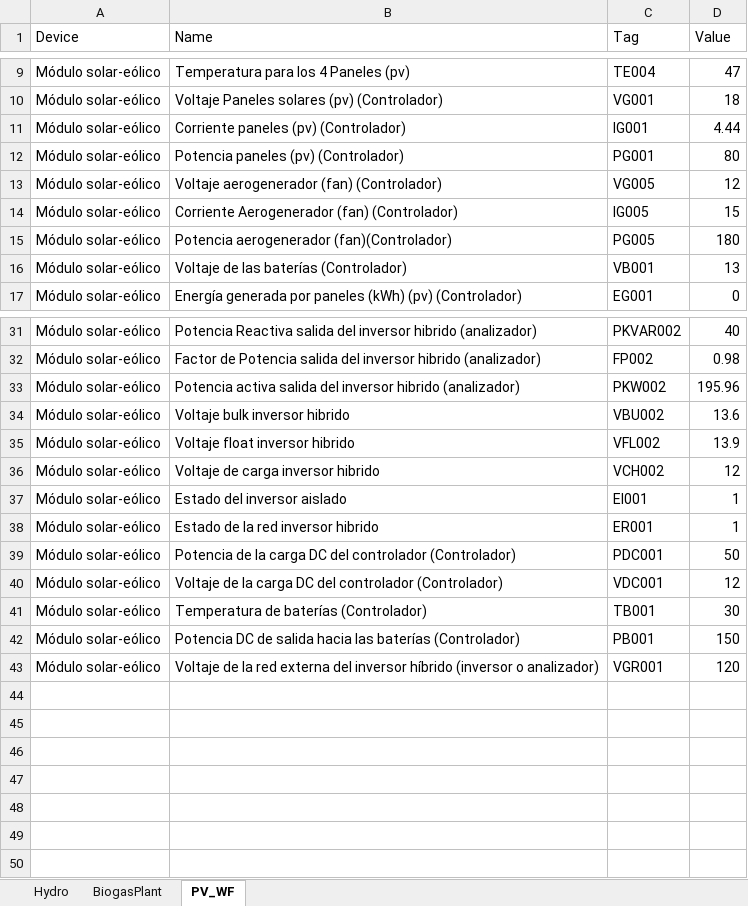
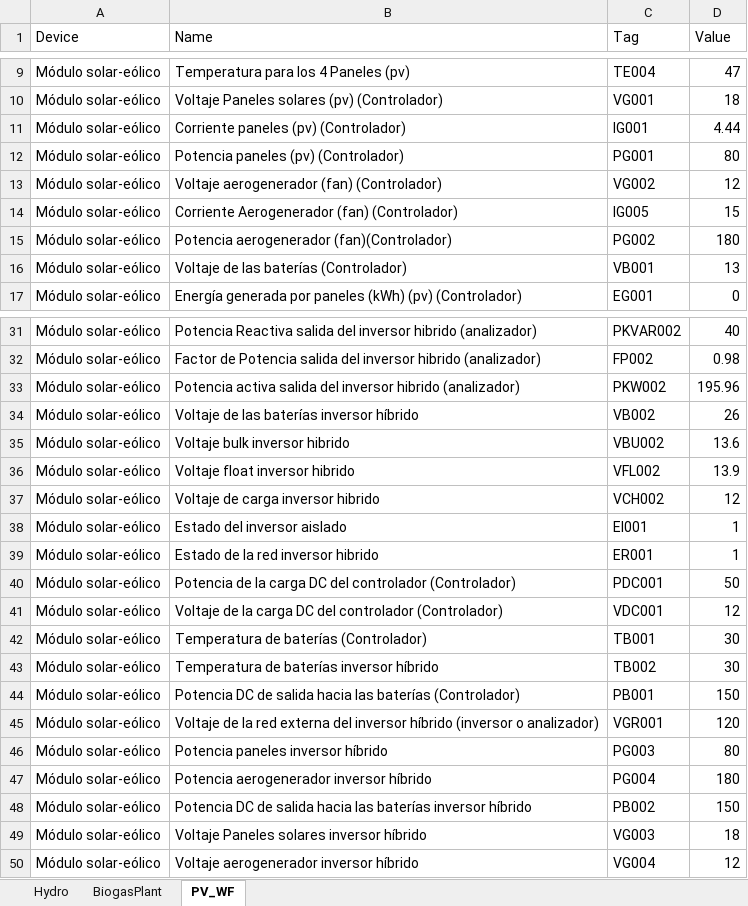
Before and after one commit to andeusse/project-cali, an Excel workbook: backend/v1.0/mockDB/Devices_test.xlsx, sheet PV_WF, drawn as a sheet; only a part is shown, gaps mark what is left out; values as stored, in another font and other column widths than the file's, no borders; the diff names each change by its address in the sheet, - before the commit and + after, or states it on an @@ line.

```diff
--- a/backend/v1.0/mockDB/Devices_test.xlsx (sheet PV_WF)
+++ b/backend/v1.0/mockDB/Devices_test.xlsx (sheet PV_WF)
-C13 (Tag): VG005
+C13 (Tag): VG002
-C15 (Tag): PG005
+C15 (Tag): PG002
+row 34: Módulo solar-eólico | Voltaje de las baterías inversor híbrido | VB002 | 26
+row 43: Módulo solar-eólico | Temperatura de baterías inversor híbrido | TB002 | 30
+row 46: Módulo solar-eólico | Potencia paneles inversor híbrido | PG003 | 80
+row 47: Módulo solar-eólico | Potencia aerogenerador inversor híbrido | PG004 | 180
+row 48: Módulo solar-eólico | Potencia DC de salida hacia las baterías inversor híbrido | PB002 | 150
+row 49: Módulo solar-eólico | Voltaje Paneles solares inversor híbrido | VG003 | 18
+row 50: Módulo solar-eólico | Voltaje aerogenerador inversor híbrido | VG004 | 12
```
Also changed, not shown: backend/v1.0/tools/DB_Mapping.xlsx, 3 other files.
